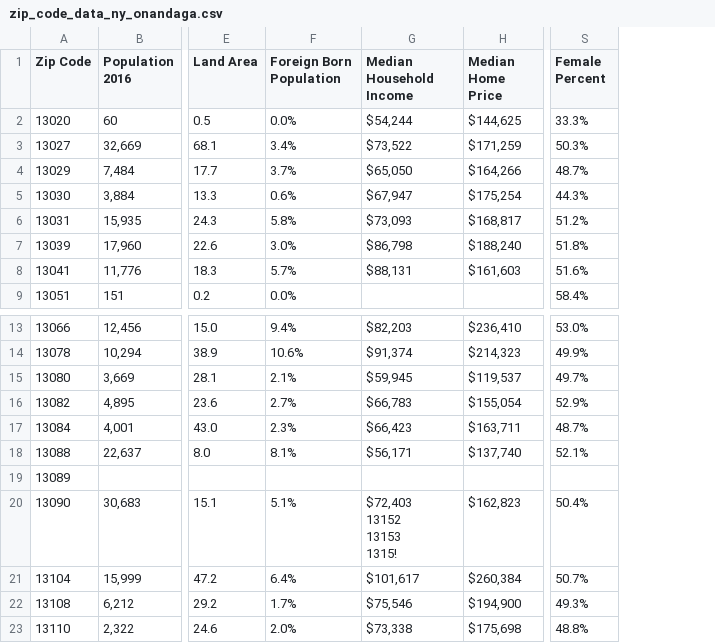
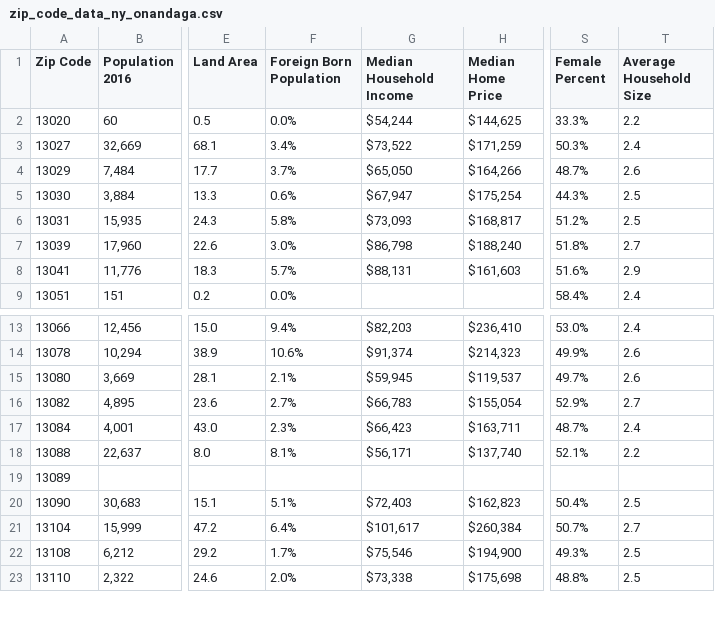
Before and after one commit to jerryvig/zip_codes_c, a CSV file: zip_code_data_ny_onandaga.csv, drawn as a sheet; only a part is shown, gaps mark what is left out; ↵ is a line break in a cell; the diff names each change by its address in the sheet, - before the commit and + after, or states it on an @@ line.

Commit message:
Updates.

```diff
--- a/zip_code_data_ny_onandaga.csv
+++ b/zip_code_data_ny_onandaga.csv
+column T (Average Household Size), rows 2-9: 2.2 | 2.4 | 2.6 | 2.5 | 2.5 | 2.7 | 2.9 | 2.4; rows 13-23: 2.4 | 2.6 | 2.6 | 2.7 | 2.4 | 2.2 |  | 2.5 | 2.7 | 2.5 | 2.5
-G20 (Median Household Income): $72,403 ↵ 13152 ↵ 13153 ↵ 1315!
+G20 (Median Household Income): $72,403
```
